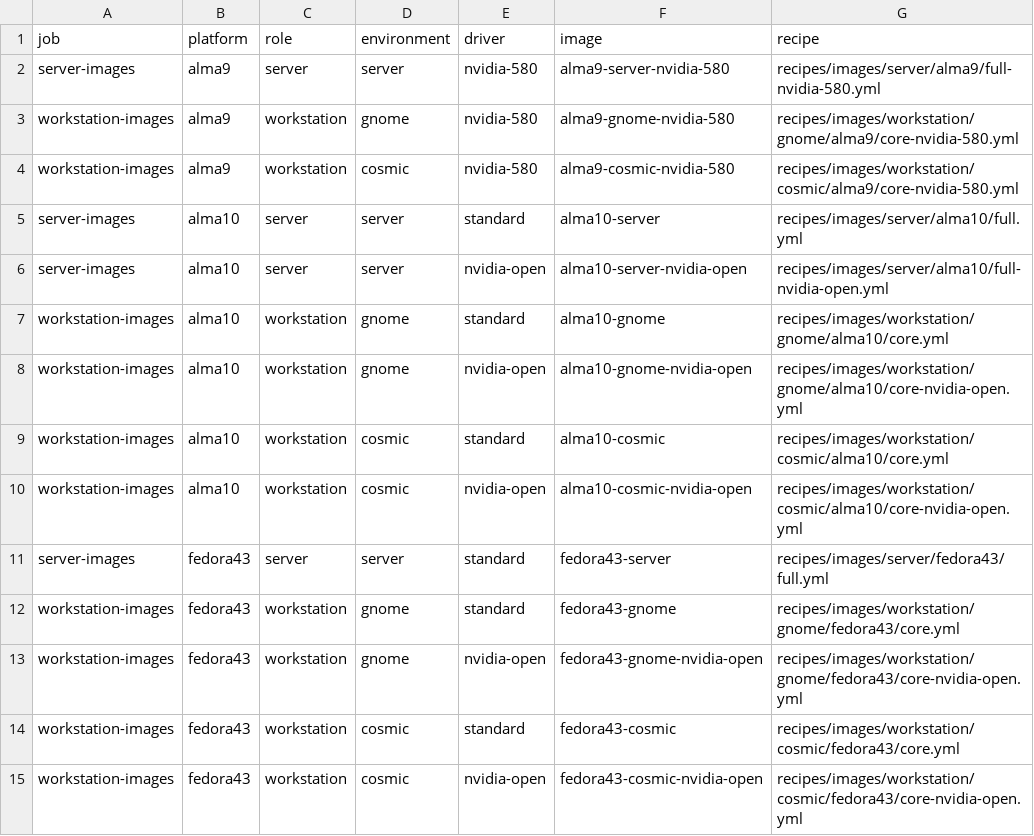
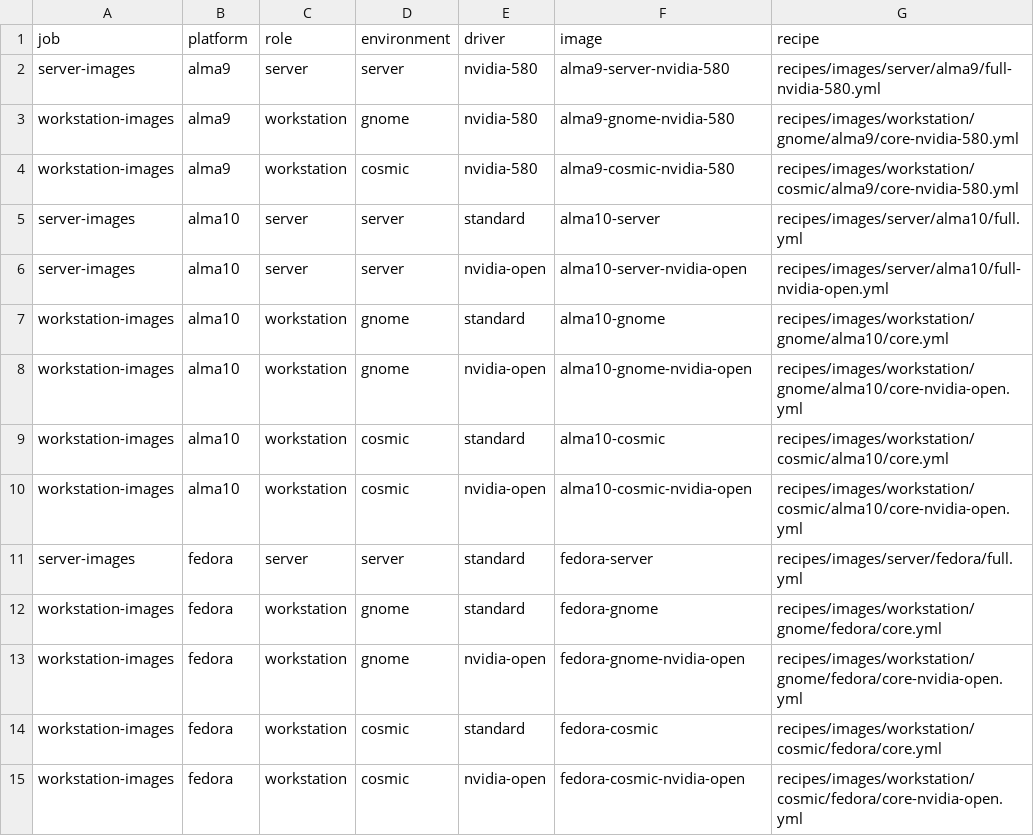
Before and after one commit to nobodywatchin/myOS, a TSV file: files/base/runtime/usr/share/myos/image-matrix.tsv, drawn as a sheet.

Commit message:
Upgrade Fedora images to 44

```diff
--- a/files/base/runtime/usr/share/myos/image-matrix.tsv
+++ b/files/base/runtime/usr/share/myos/image-matrix.tsv
@@ -10,6 +10,6 @@ workstation-images	alma10	workstation	cosmic	standard	alma10-cosmic	recipes/imag
 workstation-images	alma10	workstation	cosmic	nvidia-open	alma10-cosmic-nvidia-open	recipes/images/workstation/cosmic/alma10/core-nvidia-open.yml
-server-images	fedora43	server	server	standard	fedora43-server	recipes/images/server/fedora43/full.yml
-workstation-images	fedora43	workstation	gnome	standard	fedora43-gnome	recipes/images/workstation/gnome/fedora43/core.yml
-workstation-images	fedora43	workstation	gnome	nvidia-open	fedora43-gnome-nvidia-open	recipes/images/workstation/gnome/fedora43/core-nvidia-open.yml
-workstation-images	fedora43	workstation	cosmic	standard	fedora43-cosmic	recipes/images/workstation/cosmic/fedora43/core.yml
-workstation-images	fedora43	workstation	cosmic	nvidia-open	fedora43-cosmic-nvidia-open	recipes/images/workstation/cosmic/fedora43/core-nvidia-open.yml
+server-images	fedora	server	server	standard	fedora-server	recipes/images/server/fedora/full.yml
+workstation-images	fedora	workstation	gnome	standard	fedora-gnome	recipes/images/workstation/gnome/fedora/core.yml
+workstation-images	fedora	workstation	gnome	nvidia-open	fedora-gnome-nvidia-open	recipes/images/workstation/gnome/fedora/core-nvidia-open.yml
+workstation-images	fedora	workstation	cosmic	standard	fedora-cosmic	recipes/images/workstation/cosmic/fedora/core.yml
+workstation-images	fedora	workstation	cosmic	nvidia-open	fedora-cosmic-nvidia-open	recipes/images/workstation/cosmic/fedora/core-nvidia-open.yml
```
Also changed, not shown: 27 other files.
